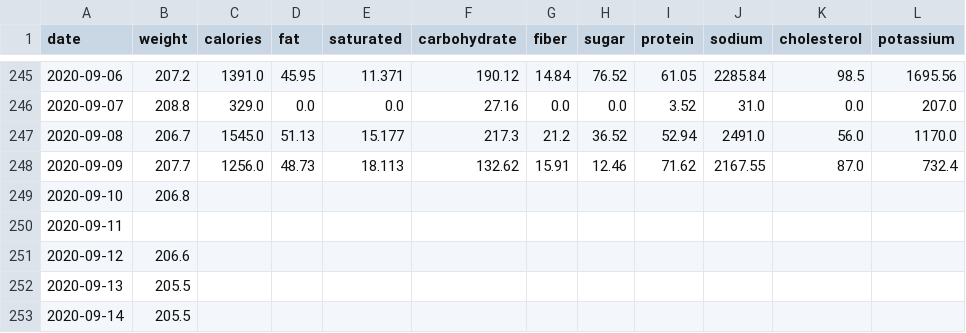
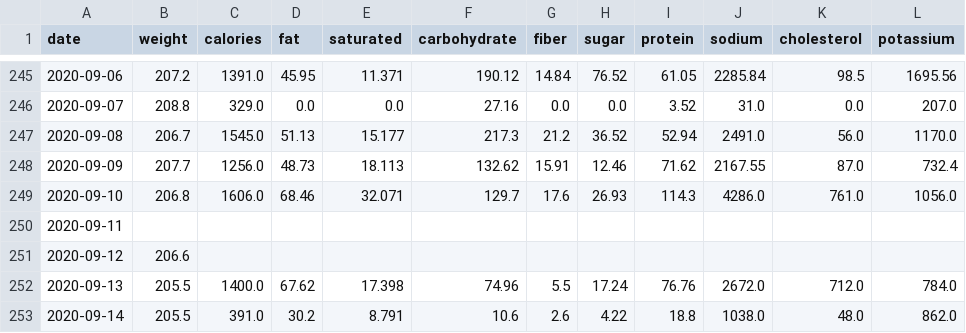
Before and after one commit to grf/d3-data, a CSV file: weight-and-nutrients.csv, drawn as a sheet; only a part is shown, gaps mark what is left out; the diff covers the shown part only.

Commit message:
update data

```diff
--- a/weight-and-nutrients.csv
+++ b/weight-and-nutrients.csv
@@ -248,6 +248,6 @@ date,weight,calories,fat,saturated,carbohydrate,fiber,sugar,protein,sodium,chole
 "2020-09-09",207.7,1256.0,48.73,18.113,132.62,15.91,12.46,71.62,2167.55,87.0,732.4
-"2020-09-10",206.8,,,,,,,,,,
+"2020-09-10",206.8,1606.0,68.46,32.071,129.7,17.6,26.93,114.3,4286.0,761.0,1056.0
 "2020-09-11",,,,,,,,,,,
 "2020-09-12",206.6,,,,,,,,,,
-"2020-09-13",205.5,,,,,,,,,,
-"2020-09-14",205.5,,,,,,,,,,
+"2020-09-13",205.5,1400.0,67.62,17.398,74.96,5.5,17.24,76.76,2672.0,712.0,784.0
+"2020-09-14",205.5,391.0,30.2,8.791,10.6,2.6,4.22,18.8,1038.0,48.0,862.0
```
Also changed, not shown: 6 added rows and 11 edited cells elsewhere in this file, weight.csv, 2 other files.
